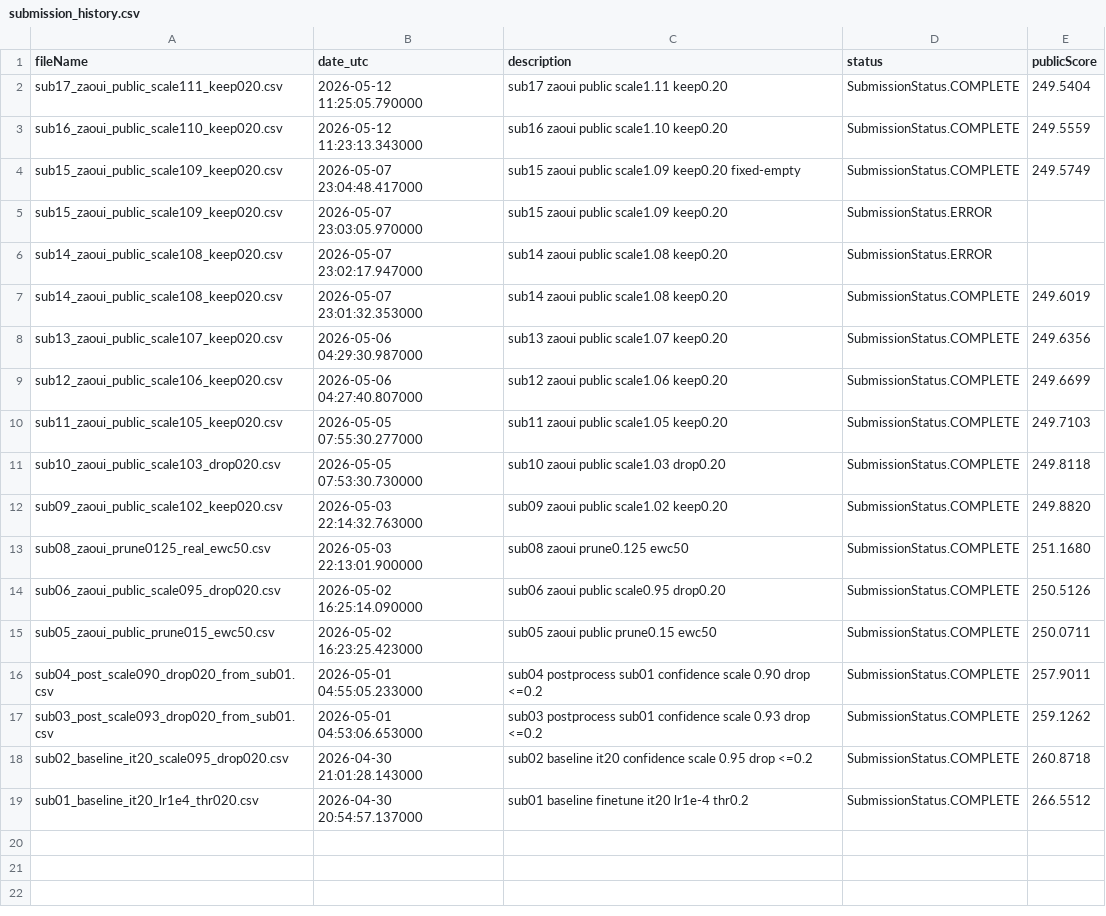
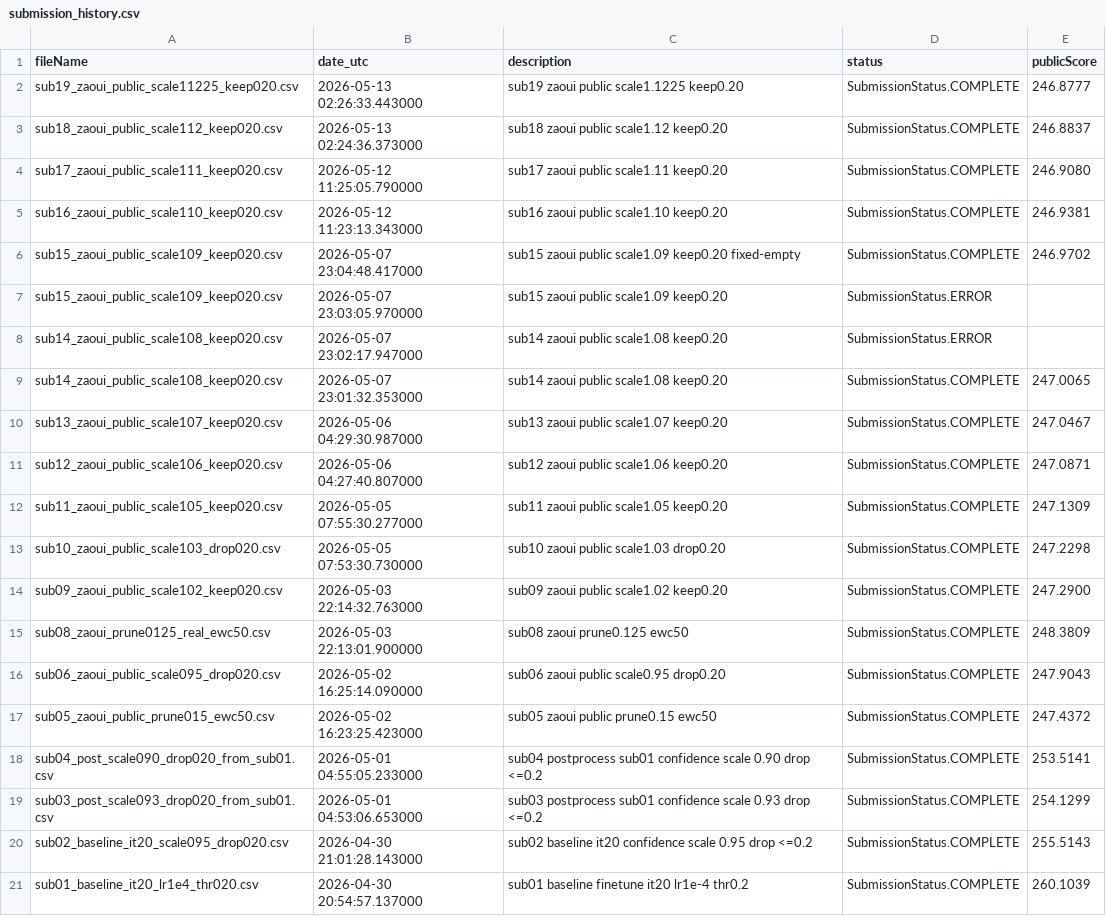
Before and after one commit to Beiciccc/neural-debris-removal-experiments, a CSV file: records/submission_history.csv, drawn as a sheet.

```diff
--- a/records/submission_history.csv
+++ b/records/submission_history.csv
@@ -1,19 +1,21 @@
 fileName,date_utc,description,status,publicScore
-sub17_zaoui_public_scale111_keep020.csv,2026-05-12 11:25:05.790000,sub17 zaoui public scale1.11 keep0.20,SubmissionStatus.COMPLETE,249.5404
-sub16_zaoui_public_scale110_keep020.csv,2026-05-12 11:23:13.343000,sub16 zaoui public scale1.10 keep0.20,SubmissionStatus.COMPLETE,249.5559
-sub15_zaoui_public_scale109_keep020.csv,2026-05-07 23:04:48.417000,sub15 zaoui public scale1.09 keep0.20 fixed-empty,SubmissionStatus.COMPLETE,249.5749
+sub19_zaoui_public_scale11225_keep020.csv,2026-05-13 02:26:33.443000,sub19 zaoui public scale1.1225 keep0.20,SubmissionStatus.COMPLETE,246.8777
+sub18_zaoui_public_scale112_keep020.csv,2026-05-13 02:24:36.373000,sub18 zaoui public scale1.12 keep0.20,SubmissionStatus.COMPLETE,246.8837
+sub17_zaoui_public_scale111_keep020.csv,2026-05-12 11:25:05.790000,sub17 zaoui public scale1.11 keep0.20,SubmissionStatus.COMPLETE,246.9080
+sub16_zaoui_public_scale110_keep020.csv,2026-05-12 11:23:13.343000,sub16 zaoui public scale1.10 keep0.20,SubmissionStatus.COMPLETE,246.9381
+sub15_zaoui_public_scale109_keep020.csv,2026-05-07 23:04:48.417000,sub15 zaoui public scale1.09 keep0.20 fixed-empty,SubmissionStatus.COMPLETE,246.9702
 sub15_zaoui_public_scale109_keep020.csv,2026-05-07 23:03:05.970000,sub15 zaoui public scale1.09 keep0.20,SubmissionStatus.ERROR,
 sub14_zaoui_public_scale108_keep020.csv,2026-05-07 23:02:17.947000,sub14 zaoui public scale1.08 keep0.20,SubmissionStatus.ERROR,
-sub14_zaoui_public_scale108_keep020.csv,2026-05-07 23:01:32.353000,sub14 zaoui public scale1.08 keep0.20,SubmissionStatus.COMPLETE,249.6019
-sub13_zaoui_public_scale107_keep020.csv,2026-05-06 04:29:30.987000,sub13 zaoui public scale1.07 keep0.20,SubmissionStatus.COMPLETE,249.6356
-sub12_zaoui_public_scale106_keep020.csv,2026-05-06 04:27:40.807000,sub12 zaoui public scale1.06 keep0.20,SubmissionStatus.COMPLETE,249.6699
-sub11_zaoui_public_scale105_keep020.csv,2026-05-05 07:55:30.277000,sub11 zaoui public scale1.05 keep0.20,SubmissionStatus.COMPLETE,249.7103
-sub10_zaoui_public_scale103_drop020.csv,2026-05-05 07:53:30.730000,sub10 zaoui public scale1.03 drop0.20,SubmissionStatus.COMPLETE,249.8118
-sub09_zaoui_public_scale102_keep020.csv,2026-05-03 22:14:32.763000,sub09 zaoui public scale1.02 keep0.20,SubmissionStatus.COMPLETE,249.8820
-sub08_zaoui_prune0125_real_ewc50.csv,2026-05-03 22:13:01.900000,sub08 zaoui prune0.125 ewc50,SubmissionStatus.COMPLETE,251.1680
-sub06_zaoui_public_scale095_drop020.csv,2026-05-02 16:25:14.090000,sub06 zaoui public scale0.95 drop0.20,SubmissionStatus.COMPLETE,250.5126
-sub05_zaoui_public_prune015_ewc50.csv,2026-05-02 16:23:25.423000,sub05 zaoui public prune0.15 ewc50,SubmissionStatus.COMPLETE,250.0711
-sub04_post_scale090_drop020_from_sub01.csv,2026-05-01 04:55:05.233000,sub04 postprocess sub01 confidence scale 0.90 drop <=0.2,SubmissionStatus.COMPLETE,257.9011
-sub03_post_scale093_drop020_from_sub01.csv,2026-05-01 04:53:06.653000,sub03 postprocess sub01 confidence scale 0.93 drop <=0.2,SubmissionStatus.COMPLETE,259.1262
-sub02_baseline_it20_scale095_drop020.csv,2026-04-30 21:01:28.143000,sub02 baseline it20 confidence scale 0.95 drop <=0.2,SubmissionStatus.COMPLETE,260.8718
-sub01_baseline_it20_lr1e4_thr020.csv,2026-04-30 20:54:57.137000,sub01 baseline finetune it20 lr1e-4 thr0.2,SubmissionStatus.COMPLETE,266.5512
+sub14_zaoui_public_scale108_keep020.csv,2026-05-07 23:01:32.353000,sub14 zaoui public scale1.08 keep0.20,SubmissionStatus.COMPLETE,247.0065
+sub13_zaoui_public_scale107_keep020.csv,2026-05-06 04:29:30.987000,sub13 zaoui public scale1.07 keep0.20,SubmissionStatus.COMPLETE,247.0467
+sub12_zaoui_public_scale106_keep020.csv,2026-05-06 04:27:40.807000,sub12 zaoui public scale1.06 keep0.20,SubmissionStatus.COMPLETE,247.0871
+sub11_zaoui_public_scale105_keep020.csv,2026-05-05 07:55:30.277000,sub11 zaoui public scale1.05 keep0.20,SubmissionStatus.COMPLETE,247.1309
+sub10_zaoui_public_scale103_drop020.csv,2026-05-05 07:53:30.730000,sub10 zaoui public scale1.03 drop0.20,SubmissionStatus.COMPLETE,247.2298
+sub09_zaoui_public_scale102_keep020.csv,2026-05-03 22:14:32.763000,sub09 zaoui public scale1.02 keep0.20,SubmissionStatus.COMPLETE,247.2900
+sub08_zaoui_prune0125_real_ewc50.csv,2026-05-03 22:13:01.900000,sub08 zaoui prune0.125 ewc50,SubmissionStatus.COMPLETE,248.3809
+sub06_zaoui_public_scale095_drop020.csv,2026-05-02 16:25:14.090000,sub06 zaoui public scale0.95 drop0.20,SubmissionStatus.COMPLETE,247.9043
+sub05_zaoui_public_prune015_ewc50.csv,2026-05-02 16:23:25.423000,sub05 zaoui public prune0.15 ewc50,SubmissionStatus.COMPLETE,247.4372
+sub04_post_scale090_drop020_from_sub01.csv,2026-05-01 04:55:05.233000,sub04 postprocess sub01 confidence scale 0.90 drop <=0.2,SubmissionStatus.COMPLETE,253.5141
+sub03_post_scale093_drop020_from_sub01.csv,2026-05-01 04:53:06.653000,sub03 postprocess sub01 confidence scale 0.93 drop <=0.2,SubmissionStatus.COMPLETE,254.1299
+sub02_baseline_it20_scale095_drop020.csv,2026-04-30 21:01:28.143000,sub02 baseline it20 confidence scale 0.95 drop <=0.2,SubmissionStatus.COMPLETE,255.5143
+sub01_baseline_it20_lr1e4_thr020.csv,2026-04-30 20:54:57.137000,sub01 baseline finetune it20 lr1e-4 thr0.2,SubmissionStatus.COMPLETE,260.1039
```
Also changed, not shown: records/candidate_summary.csv, records/leaderboard_public_snapshot.csv, 8 other files.
